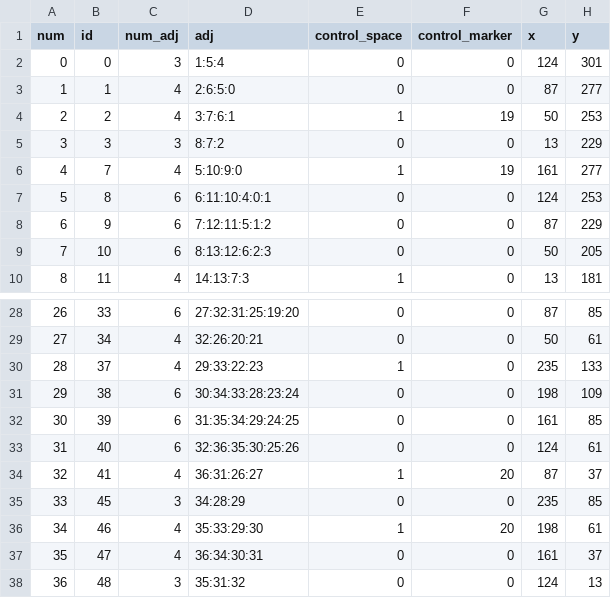
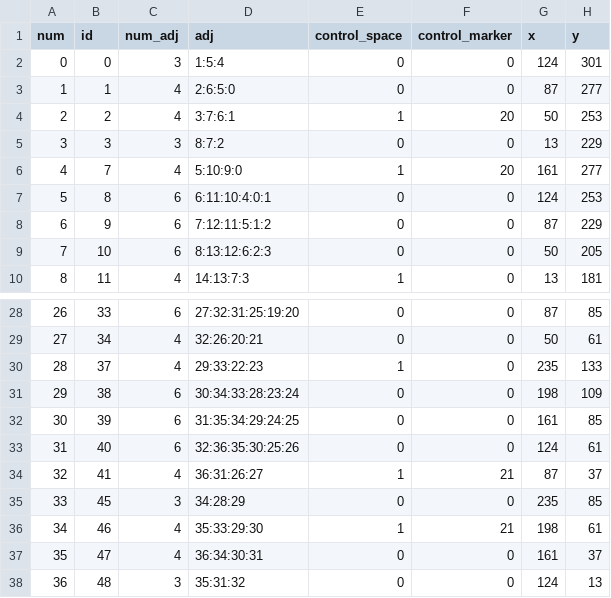
Before and after one commit to blubeck7/warchest, a CSV file: res/board.csv, drawn as a sheet; only a part is shown, gaps mark what is left out.

Commit message:
worked on display control coins and player

```diff
--- a/res/board.csv
+++ b/res/board.csv
@@ -3,5 +3,5 @@
 1,1,4,2:6:5:0,0,0,87,277
-2,2,4,3:7:6:1,1,19,50,253
+2,2,4,3:7:6:1,1,20,50,253
 3,3,3,8:7:2,0,0,13,229
-4,7,4,5:10:9:0,1,19,161,277
+4,7,4,5:10:9:0,1,20,161,277
 5,8,6,6:11:10:4:0:1,0,0,124,253
@@ -33,5 +33,5 @@
 31,40,6,32:36:35:30:25:26,0,0,124,61
-32,41,4,36:31:26:27,1,20,87,37
+32,41,4,36:31:26:27,1,21,87,37
 33,45,3,34:28:29,0,0,235,85
-34,46,4,35:33:29:30,1,20,198,61
+34,46,4,35:33:29:30,1,21,198,61
 35,47,4,36:34:30:31,0,0,161,37
```
Also changed, not shown: 12 other files.
